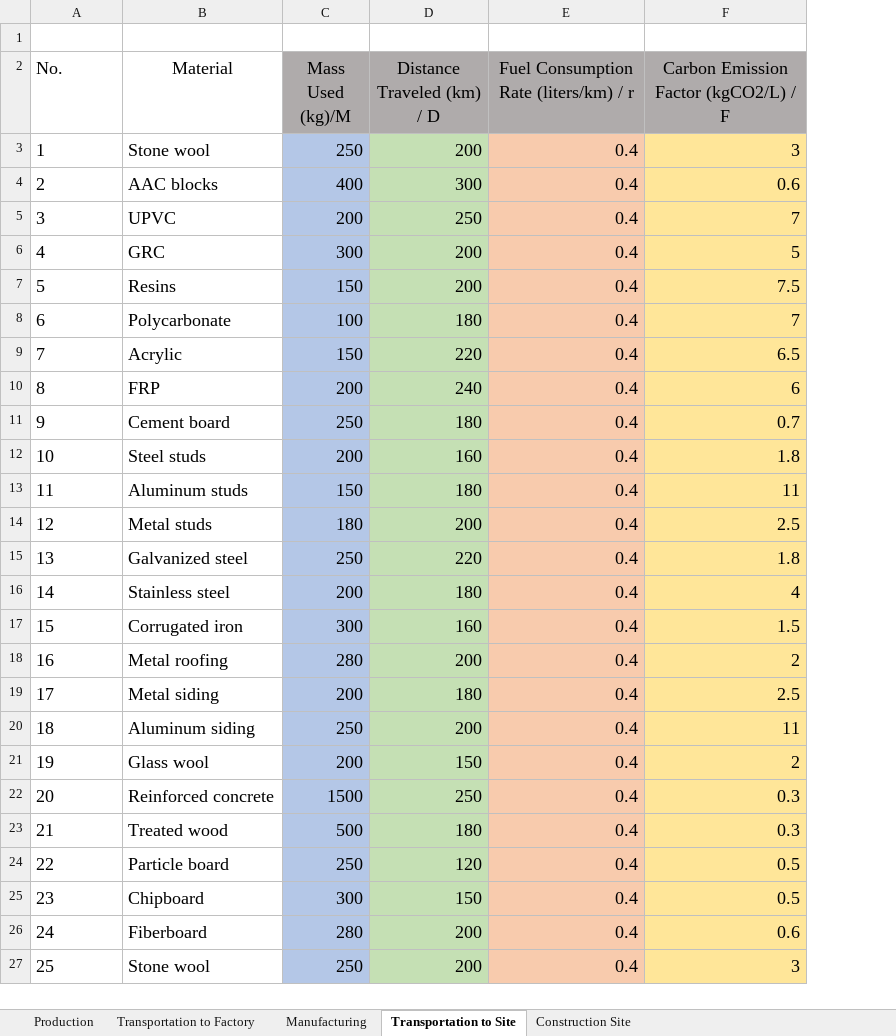
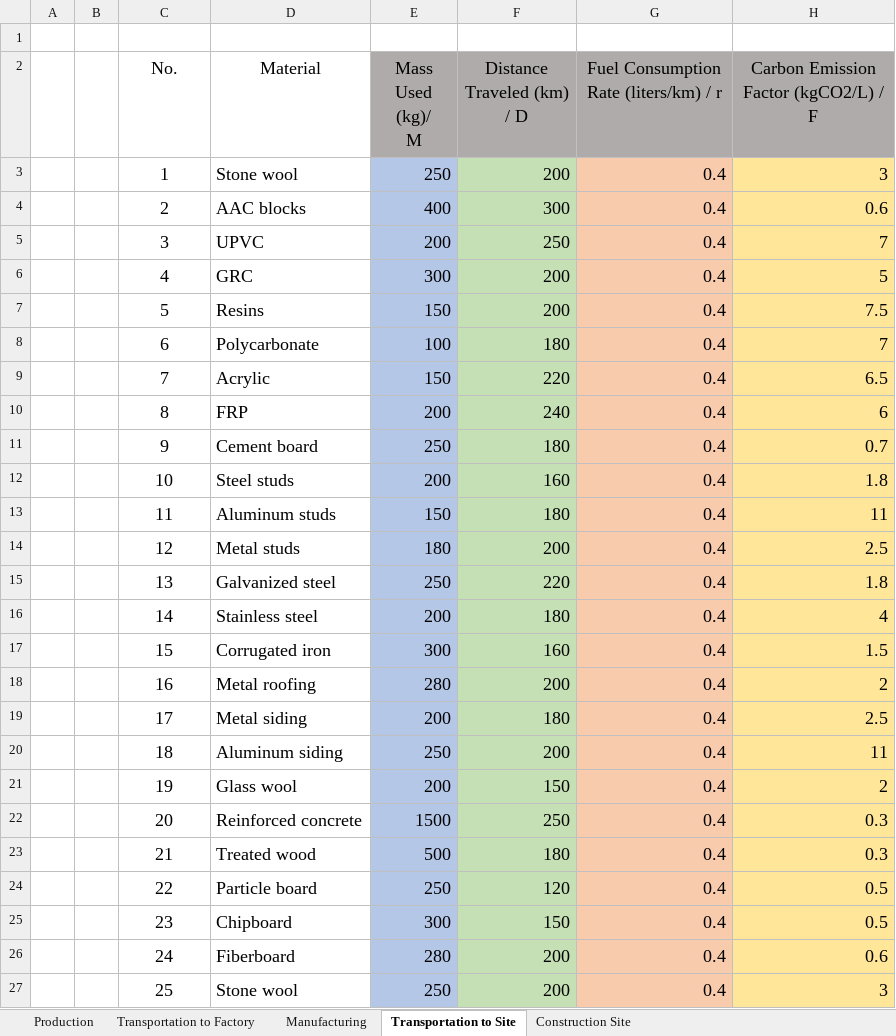
Before and after one commit to Parven05/AI-Carbon-Predictor, an Excel workbook: Data/DataSet.xlsx, sheet Transportation to Site, drawn as a sheet; only a part is shown; values as stored, in another font and other column widths than the file's, no borders; addresses are those after the commit; ↵ is a line break in a cell; the diff covers the shown part only; the diff names each change by its address in the sheet, - before the commit and + after, or states it on an @@ line.

```diff
--- a/Data/DataSet.xlsx (sheet Transportation to Site)
+++ b/Data/DataSet.xlsx (sheet Transportation to Site)
+column A, empty
+column B, empty
-C2:C27 alignment: left
+C2:C27 alignment: center
-E2: Mass Used (kg)/M
+E2: Mass Used (kg)/ ↵ M
-H2: Carbon Emission Factor (kgCO2/L) / F
+H2: Carbon Emission Factor (kgCO2/L) / ↵ F
```
Also changed, not shown: 10 edited cells and cell formats elsewhere in this sheet, sheet Production, sheet Construction Site, sheet Transportation to Factory, sheet Manufacturing, 1 other file.
